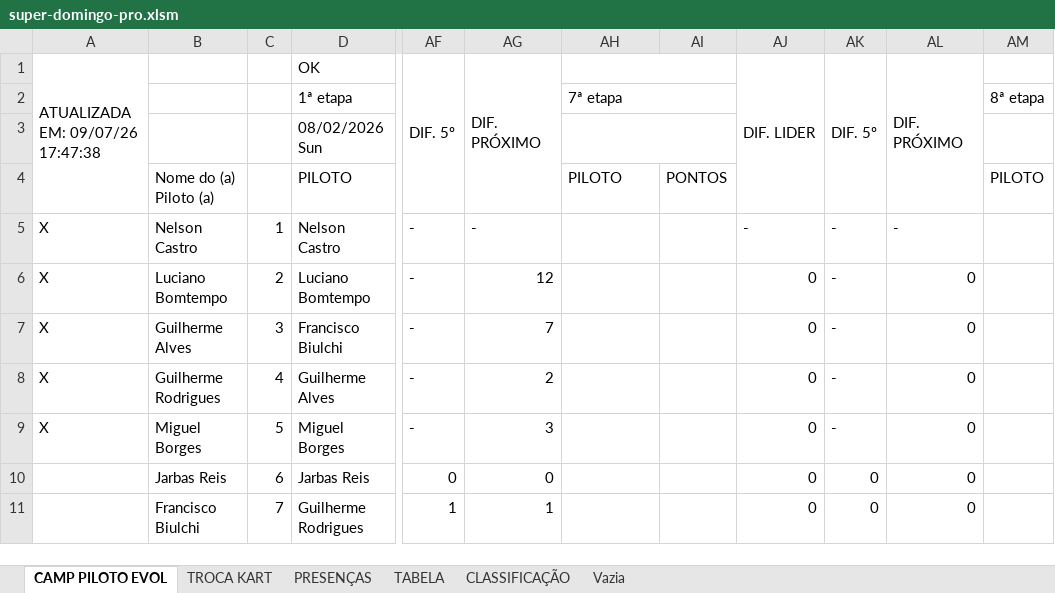
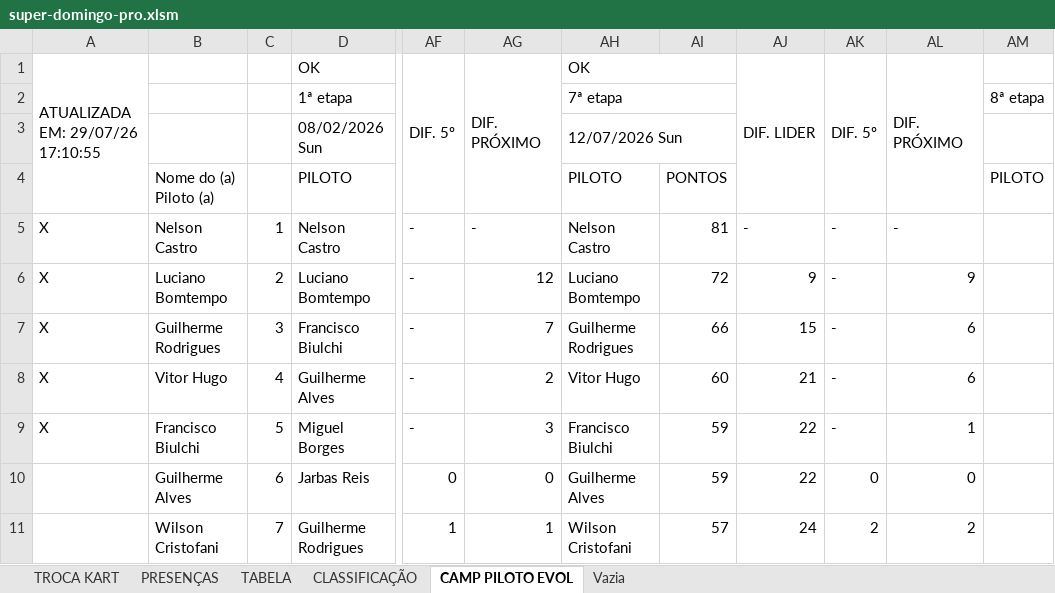
Before and after one commit to defariaaparecido/campeonatos-kart, an Excel workbook: super-domingo-pro.xlsm, sheet CAMP PILOTO EVOL, drawn as a sheet; only a part is shown, gaps mark what is left out; values as stored, in another font and other column widths than the file's, no cell formats; charts and pictures not drawn; the diff covers the shown part only; the diff names each change by its address in the sheet, - before the commit and + after, or states it on an @@ line.

```diff
--- a/super-domingo-pro.xlsm (sheet CAMP PILOTO EVOL)
+++ b/super-domingo-pro.xlsm (sheet CAMP PILOTO EVOL)
@@ sheet tab order changed: TROCA KART | PRESENÇAS | TABELA | CLASSIFICAÇÃO | CAMP PILOTO EVOL | Vazia @@
-A1: ATUALIZADA EM: 09/07/26 17:47:38
+A1: ATUALIZADA EM: 29/07/26 17:10:55
-AH1: (empty)
+AH1: OK
-AH3: (empty)
+AH3: 12/07/2026 Sun
-AH5: (empty)
+AH5: Nelson Castro
-AI5: (empty)
+AI5: 81
-AH6: (empty)
+AH6: Luciano Bomtempo
-AI6: (empty)
+AI6: 72
-AJ6: 0
+AJ6: 9
-AL6: 0
+AL6: 9
-B7: Guilherme Alves
+B7: Guilherme Rodrigues
-AH7: (empty)
+AH7: Guilherme Rodrigues
-AI7: (empty)
+AI7: 66
-AJ7: 0
+AJ7: 15
-AL7:AL8: 0
+AL7:AL8: 6
-B8: Guilherme Rodrigues
+B8: Vitor Hugo
-AH8: (empty)
+AH8: Vitor Hugo
-AI8: (empty)
+AI8: 60
-AJ8: 0
+AJ8: 21
-B9: Miguel Borges
+B9: Francisco Biulchi
-AH9: (empty)
+AH9: Francisco Biulchi
-AI9:AI10: (empty)
+AI9:AI10: 59
-AJ9:AJ10: 0
+AJ9:AJ10: 22
-AL9: 0
+AL9: 1
-B10: Jarbas Reis
+B10: Guilherme Alves
-AH10: (empty)
+AH10: Guilherme Alves
-B11: Francisco Biulchi
+B11: Wilson Cristofani
-AH11: (empty)
+AH11: Wilson Cristofani
-AI11: (empty)
+AI11: 57
-AJ11: 0
+AJ11: 24
-AK11: 0
+AK11: 2
-AL11: 0
+AL11: 2
```
Also changed, not shown: 125 edited cells elsewhere in this sheet, sheet CLASSIFICAÇÃO, sheet TABELA, sheet PRESENÇAS, sheet TROCA KART, cell formats, charts or pictures.
